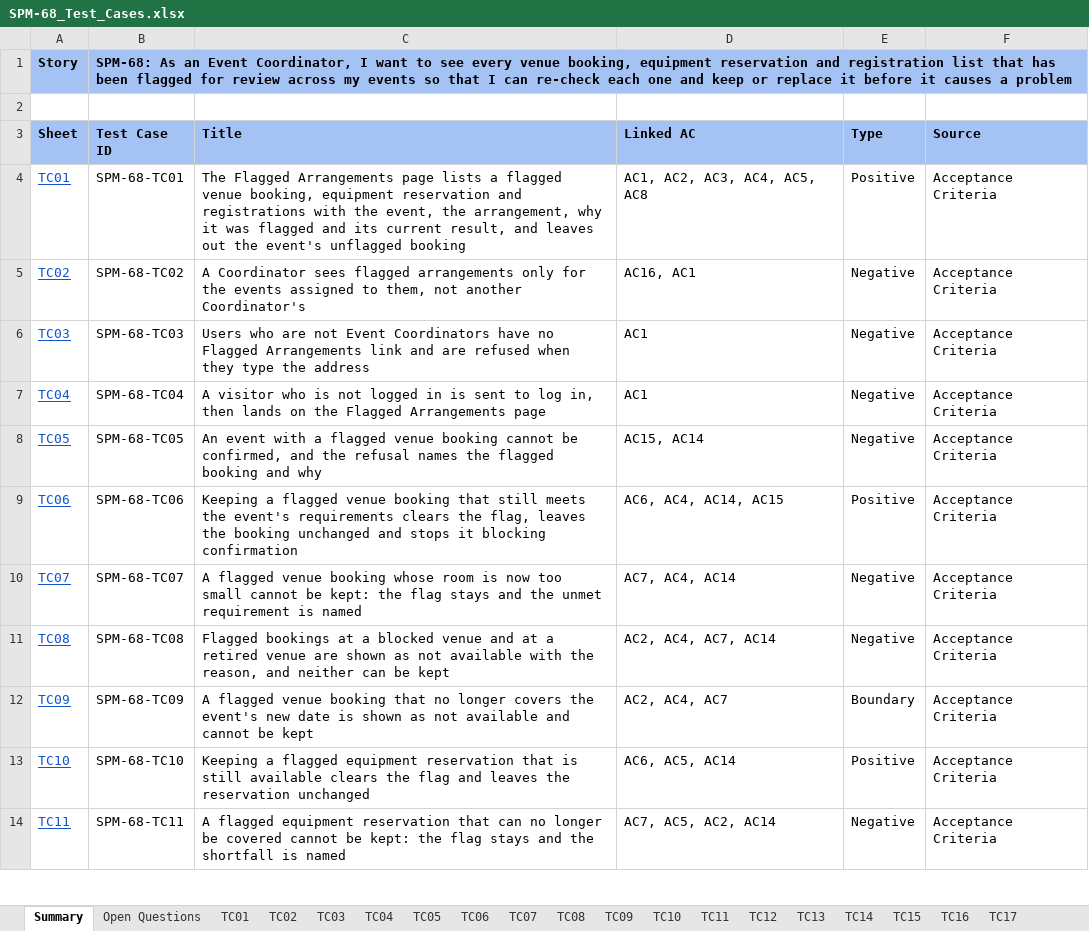
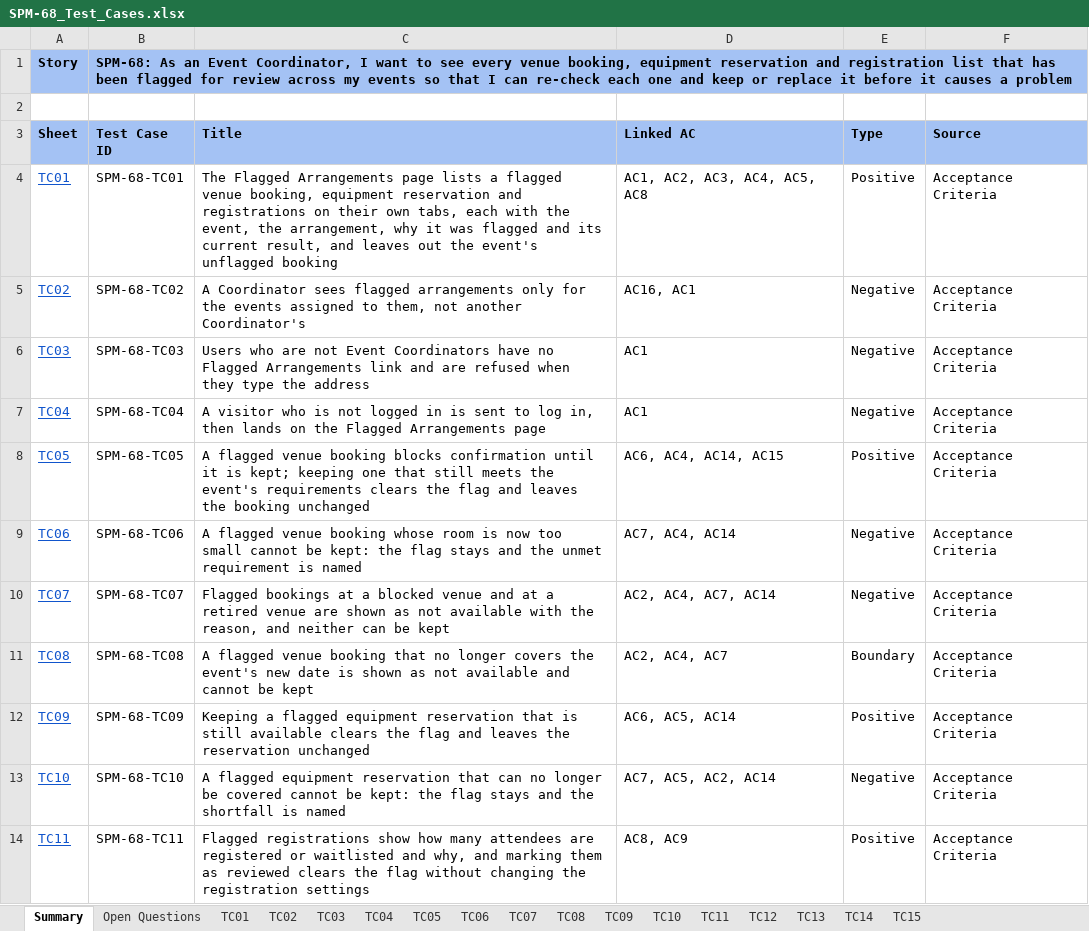
Before and after one commit to kchoongg/IS212, an Excel workbook: docs/test-cases/SPM-68_Test_Cases.xlsx, sheet Summary, drawn as a sheet; only a part is shown; values as stored, in another font and other column widths than the file's, no borders; the diff covers the shown part only; the diff names each change by its address in the sheet, - before the commit and + after, or states it on an @@ line.

```diff
--- a/docs/test-cases/SPM-68_Test_Cases.xlsx (sheet Summary)
+++ b/docs/test-cases/SPM-68_Test_Cases.xlsx (sheet Summary)
-sheet tab: TC16
-sheet tab: TC17
-C4 (Title): …and registrations with the…
+C4 (Title): …and registrations on their own tabs, each with the…
-C8 (Title): An event with a flagged venue booking cannot be confirmed, and the refusal names the flagged booking and why
+C8 (Title): A flagged venue booking blocks confirmation until it is kept; keeping one that still meets the event's requirements clears the flag and leaves the booking unchanged
-D8 (Linked AC): AC15, AC14
+D8 (Linked AC): AC6, AC4, AC14, AC15
-E8 (Type): Negative
+E8 (Type): Positive
-C9 (Title): Keeping a flagged venue booking that still meets the event's requirements clears the flag, leaves the booking unchanged and stops it blocking confirmation
+C9 (Title): A flagged venue booking whose room is now too small cannot be kept: the flag stays and the unmet requirement is named
-D9 (Linked AC): AC6, AC4, AC14, AC15
+D9 (Linked AC): AC7, AC4, AC14
-E9 (Type): Positive
+E9 (Type): Negative
-C10 (Title): A flagged venue booking whose room is now too small cannot be kept: the flag stays and the unmet requirement is named
+C10 (Title): Flagged bookings at a blocked venue and at a retired venue are shown as not available with the reason, and neither can be kept
-D10 (Linked AC): AC7, AC4, AC14
+D10 (Linked AC): AC2, AC4, AC7, AC14
-C11 (Title): Flagged bookings at a blocked venue and at a retired venue are shown as not available with the reason, and neither can be kept
+C11 (Title): A flagged venue booking that no longer covers the event's new date is shown as not available and cannot be kept
-D11 (Linked AC): AC2, AC4, AC7, AC14
+D11 (Linked AC): AC2, AC4, AC7
-E11 (Type): Negative
+E11 (Type): Boundary
-C12 (Title): A flagged venue booking that no longer covers the event's new date is shown as not available and cannot be kept
+C12 (Title): Keeping a flagged equipment reservation that is still available clears the flag and leaves the reservation unchanged
-D12 (Linked AC): AC2, AC4, AC7
+D12 (Linked AC): AC6, AC5, AC14
-E12 (Type): Boundary
+E12 (Type): Positive
-C13 (Title): Keeping a flagged equipment reservation that is still available clears the flag and leaves the reservation unchanged
+C13 (Title): A flagged equipment reservation that can no longer be covered cannot be kept: the flag stays and the shortfall is named
-D13 (Linked AC): AC6, AC5, AC14
+D13 (Linked AC): AC7, AC5, AC2, AC14
-E13 (Type): Positive
+E13 (Type): Negative
-C14 (Title): A flagged equipment reservation that can no longer be covered cannot be kept: the flag stays and the shortfall is named
+C14 (Title): Flagged registrations show how many attendees are registered or waitlisted and why, and marking them as reviewed clears the flag without changing the registration settings
-D14 (Linked AC): AC7, AC5, AC2, AC14
+D14 (Linked AC): AC8, AC9
-E14 (Type): Negative
+E14 (Type): Positive
```
Also changed, not shown: 2 added rows, 2 removed rows and 22 edited cells elsewhere in this sheet, sheet Open Questions, sheet TC09, sheet TC10, sheet TC08, sheet TC12, sheet TC06, 8 more sheets, 21 other files.
